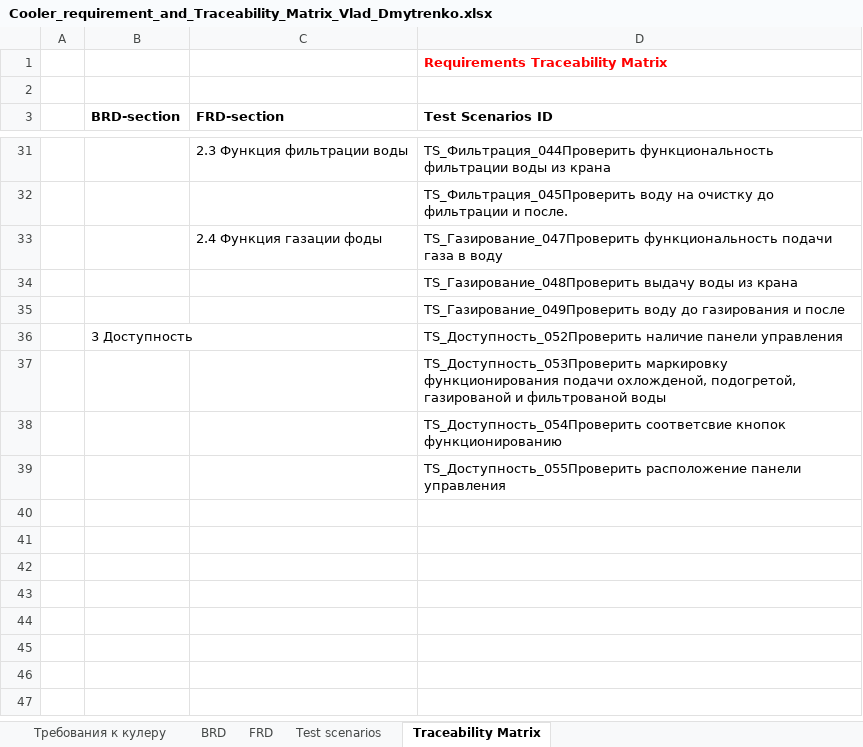
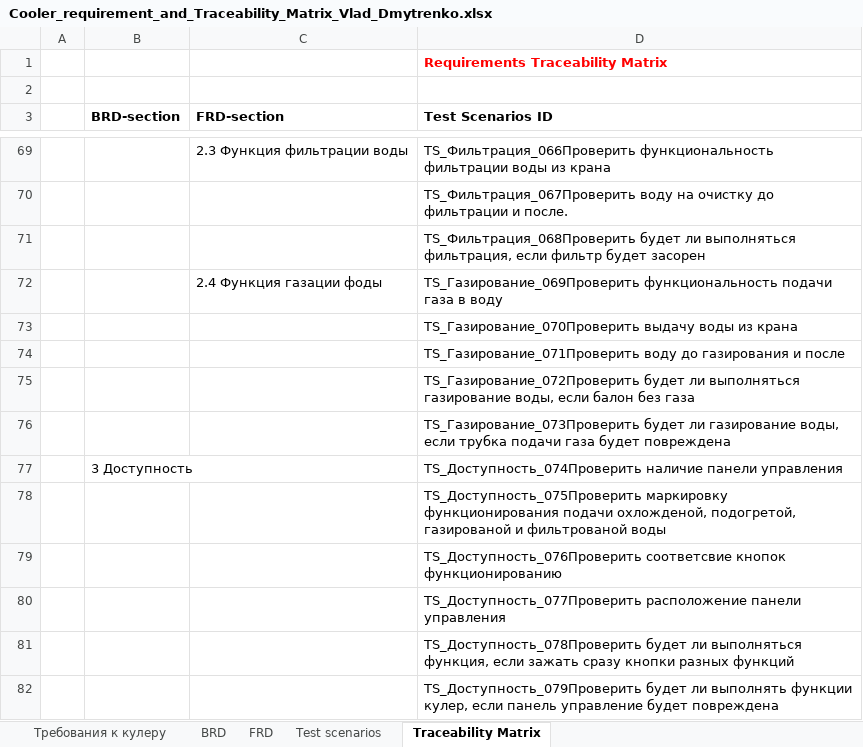
Before and after one commit to VladislavDmitrenko/Manual_Testing, an Excel workbook: Homework_2/Cooler_requirement_and_Traceability_Matrix_Vlad_Dmytrenko.xlsx, sheet Traceability Matrix, drawn as a sheet; only a part is shown, gaps mark what is left out; values as stored, in another font and other column widths than the file's, no borders; addresses are those after the commit; the diff covers the shown part only; the diff names each change by its address in the sheet, - before the commit and + after, or states it on an @@ line.

Commit message:
Story 10:Changed Cooler Traceability Matrix

```diff
--- a/Homework_2/Cooler_requirement_and_Traceability_Matrix_Vlad_Dmytrenko.xlsx (sheet Traceability Matrix)
+++ b/Homework_2/Cooler_requirement_and_Traceability_Matrix_Vlad_Dmytrenko.xlsx (sheet Traceability Matrix)
-D69 (Test Scenarios ID): TS_Фильтрация_044Проверить функциональность фильтрации…
+D69 (Test Scenarios ID): TS_Фильтрация_066Проверить функциональность фильтрации…
-D70 (Test Scenarios ID): TS_Фильтрация_045Проверить воду на…
+D70 (Test Scenarios ID): TS_Фильтрация_067Проверить воду на…
+row 71:  |  |  | TS_Фильтрация_068Проверить будет ли выполняться фильтрация, если фильтр будет засорен
-D72 (Test Scenarios ID): TS_Газирование_047Проверить функциональность подачи…
+D72 (Test Scenarios ID): TS_Газирование_069Проверить функциональность подачи…
-D73 (Test Scenarios ID): TS_Газирование_048Проверить выдачу воды…
+D73 (Test Scenarios ID): TS_Газирование_070Проверить выдачу воды…
-D74 (Test Scenarios ID): TS_Газирование_049Проверить воду до…
+D74 (Test Scenarios ID): TS_Газирование_071Проверить воду до…
+row 75:  |  |  | TS_Газирование_072Проверить будет ли выполняться газирование воды, если балон без газа
+row 76:  |  |  | TS_Газирование_073Проверить будет ли газирование воды, если трубка подачи газа будет повреждена
-D77 (Test Scenarios ID): TS_Доступность_052Проверить наличие панели…
+D77 (Test Scenarios ID): TS_Доступность_074Проверить наличие панели…
-D78 (Test Scenarios ID): TS_Доступность_053Проверить маркировку функционирования…
+D78 (Test Scenarios ID): TS_Доступность_075Проверить маркировку функционирования…
-D79 (Test Scenarios ID): TS_Доступность_054Проверить соответсвие кнопок…
+D79 (Test Scenarios ID): TS_Доступность_076Проверить соответсвие кнопок…
-D80 (Test Scenarios ID): TS_Доступность_055Проверить расположение панели…
+D80 (Test Scenarios ID): TS_Доступность_077Проверить расположение панели…
+row 81:  |  |  | TS_Доступность_078Проверить будет ли выполняться функция, если зажать сразу кнопки разных функций
+row 82:  |  |  | TS_Доступность_079Проверить будет ли выполнять функции кулер, если панель управление будет повреждена
```
Also changed, not shown: 38 added rows and 27 edited cells elsewhere in this sheet, sheet Test scenarios.
